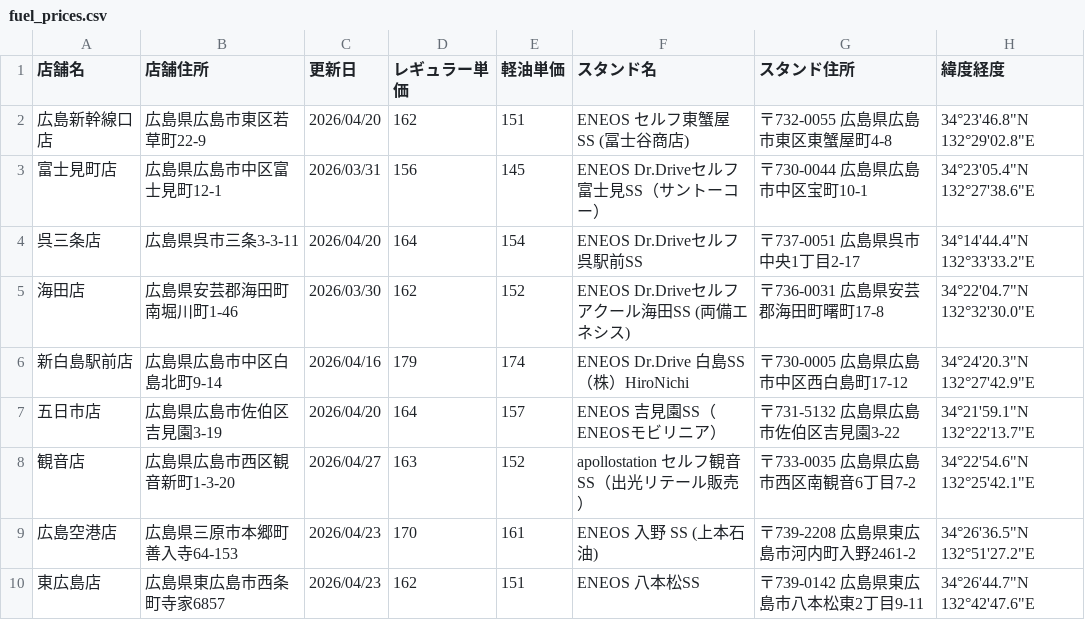
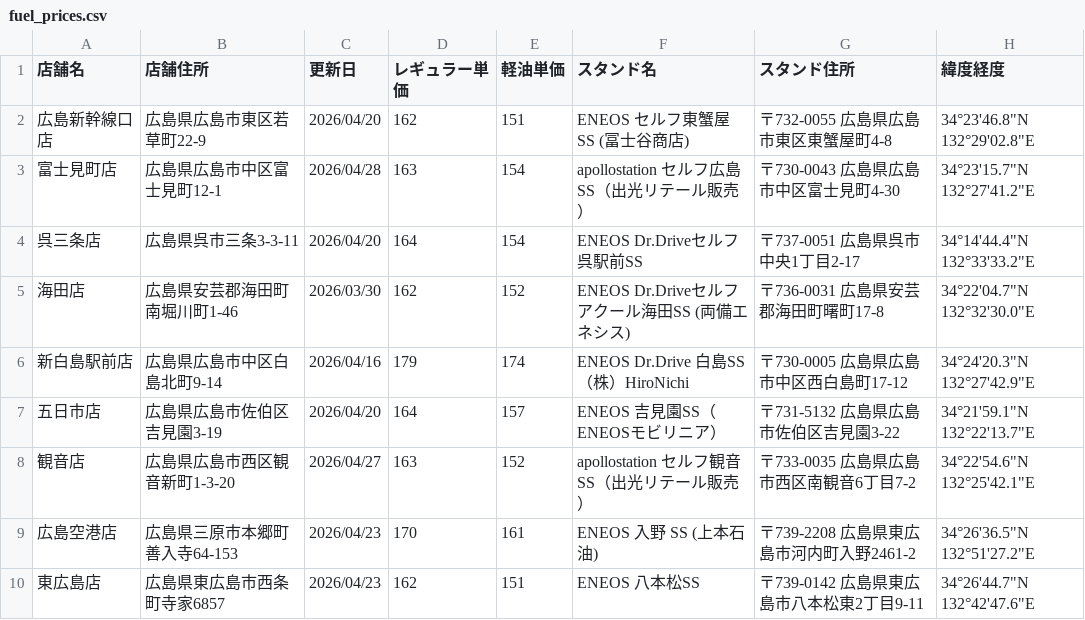
Before and after one commit to shintaro2501/fuel_price_board, a CSV file: fuel_prices.csv, drawn as a sheet; only a part is shown.

Commit message:
Update fuel_prices.csv from Excel VBA

```diff
--- a/fuel_prices.csv
+++ b/fuel_prices.csv
@@ -2,3 +2,3 @@
 広島新幹線口店,広島県広島市東区若草町22-9,2026/04/20,162,151,ENEOS セルフ東蟹屋 SS (冨士谷商店),〒732-0055 広島県広島市東区東蟹屋町4-8,34°23'46.8"N 132°29'02.8"E
-富士見町店,広島県広島市中区富士見町12-1,2026/03/31,156,145,ENEOS Dr.Driveセルフ富士見SS（サントーコー）,〒730-0044 広島県広島市中区宝町10-1,34°23'05.4"N 132°27'38.6"E
+富士見町店,広島県広島市中区富士見町12-1,2026/04/28,163,154,apollostation セルフ広島SS（出光リテール販売）,〒730-0043 広島県広島市中区富士見町4-30,34°23'15.7"N 132°27'41.2"E
 呉三条店,広島県呉市三条3-3-11,2026/04/20,164,154,ENEOS Dr.Driveセルフ呉駅前SS,〒737-0051 広島県呉市中央1丁目2-17,34°14'44.4"N 132°33'33.2"E
```
